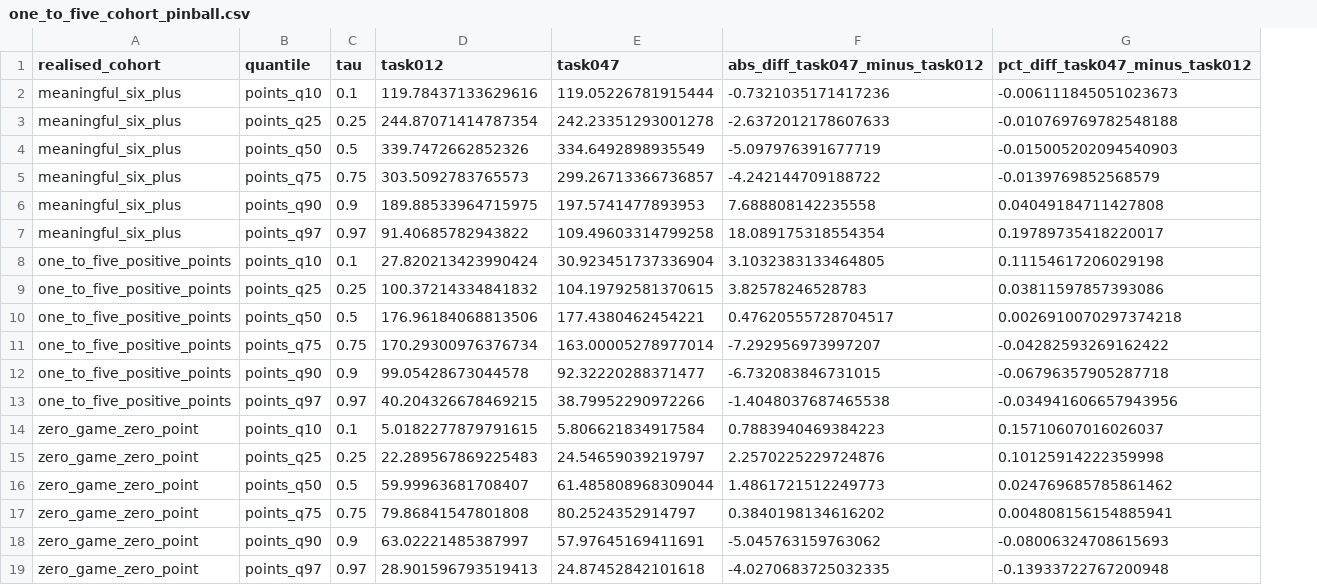
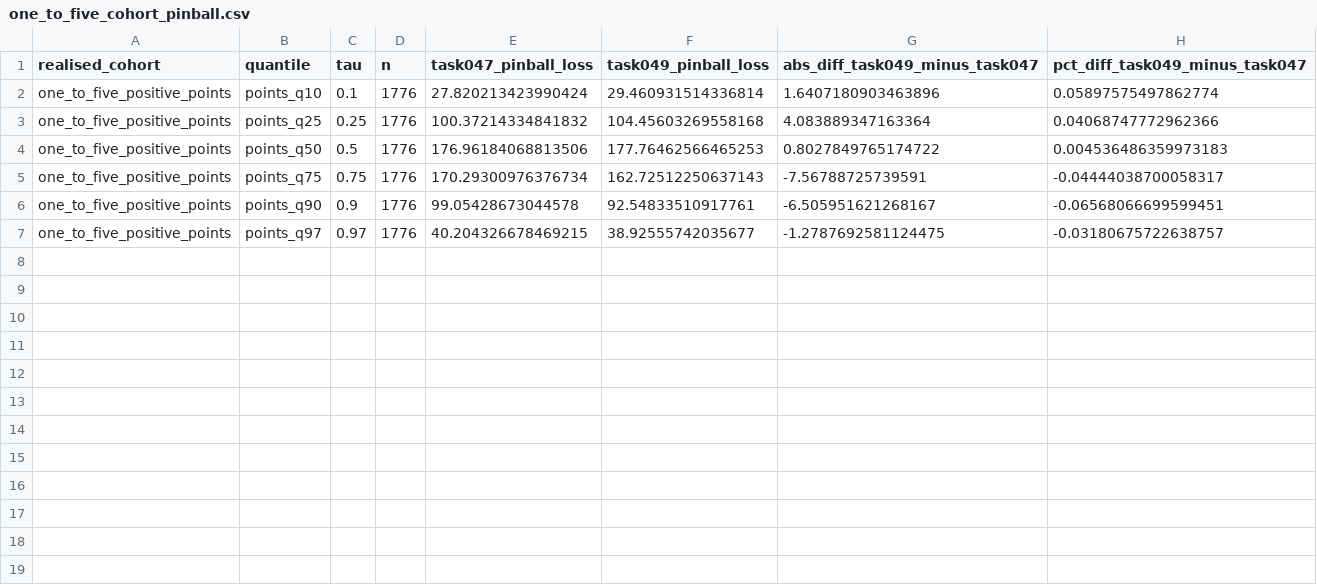
Before and after one commit to lukemcalister10/GPTRLE, a CSV file: reports/task-049-three-state-point-distribution/one_to_five_cohort_pinball.csv, drawn as a sheet; removed rows and columns are numbered as before the commit, all else as after; the diff names each change by its address in the sheet, - before the commit and + after, or states it on an @@ line.

```diff
--- a/reports/task-049-three-state-point-distribution/one_to_five_cohort_pinball.csv
+++ b/reports/task-049-three-state-point-distribution/one_to_five_cohort_pinball.csv
+column D (n), rows 2-7: all 1776
-column E (task047), rows 8-13: 30.923451737336904 | 104.19792581370615 | 177.4380462454221 | 163.00005278977014 | 92.32220288371477 | 38.79952290972266
-column F (abs_diff_task047_minus_task012), rows 8-13: 3.1032383133464805 | 3.82578246528783 | 0.47620555728704517 | -7.292956973997207 | -6.732083846731015 | -1.4048037687465538
-column G (pct_diff_task047_minus_task012), rows 8-13: 0.11154617206029198 | 0.03811597857393086 | 0.0026910070297374218 | -0.04282593269162422 | -0.06796357905287718 | -0.034941606657943956
+column F (task049_pinball_loss), rows 2-7: 29.460931514336814 | 104.45603269558168 | 177.76462566465253 | 162.72512250637143 | 92.54833510917761 | 38.92555742035677
+column G (abs_diff_task049_minus_task047), rows 2-7: 1.6407180903463896 | 4.083889347163364 | 0.8027849765174722 | -7.56788725739591 | -6.505951621268167 | -1.2787692581124475
+column H (pct_diff_task049_minus_task047), rows 2-7: 0.05897575497862774 | 0.04068747772962366 | 0.004536486359973183 | -0.04444038700058317 | -0.06568066699599451 | -0.03180675722638757
-E1: task012
+E1: task047_pinball_loss
-row 2: meaningful_six_plus | points_q10 | 0.1 | 119.78437133629616 | 119.05226781915444 | -0.7321035171417236 | -0.006111845051023673
-row 3: meaningful_six_plus | points_q25 | 0.25 | 244.87071414787354 | 242.23351293001278 | -2.6372012178607633 | -0.010769769782548188
-row 4: meaningful_six_plus | points_q50 | 0.5 | 339.7472662852326 | 334.6492898935549 | -5.097976391677719 | -0.015005202094540903
-row 5: meaningful_six_plus | points_q75 | 0.75 | 303.5092783765573 | 299.26713366736857 | -4.242144709188722 | -0.0139769852568579
-row 6: meaningful_six_plus | points_q90 | 0.9 | 189.88533964715975 | 197.5741477893953 | 7.688808142235558 | 0.04049184711427808
-row 7: meaningful_six_plus | points_q97 | 0.97 | 91.40685782943822 | 109.49603314799258 | 18.089175318554354 | 0.19789735418220017
-row 14: zero_game_zero_point | points_q10 | 0.1 | 5.0182277879791615 | 5.806621834917584 | 0.7883940469384223 | 0.15710607016026037
-row 15: zero_game_zero_point | points_q25 | 0.25 | 22.289567869225483 | 24.54659039219797 | 2.2570225229724876 | 0.10125914222359998
-row 16: zero_game_zero_point | points_q50 | 0.5 | 59.99963681708407 | 61.485808968309044 | 1.4861721512249773 | 0.024769685785861462
-row 17: zero_game_zero_point | points_q75 | 0.75 | 79.86841547801808 | 80.2524352914797 | 0.3840198134616202 | 0.004808156154885941
-row 18: zero_game_zero_point | points_q90 | 0.9 | 63.02221485387997 | 57.97645169411691 | -5.045763159763062 | -0.08006324708615693
-row 19: zero_game_zero_point | points_q97 | 0.97 | 28.901596793519413 | 24.87452842101618 | -4.0270683725032335 | -0.13933722767200948
```
Also changed, not shown: reports/task-049-three-state-point-distribution/acceptance_gates.csv, reports/task-049-three-state-point-distribution/one_to_five_cohort_calibration.csv, 27 other files.
